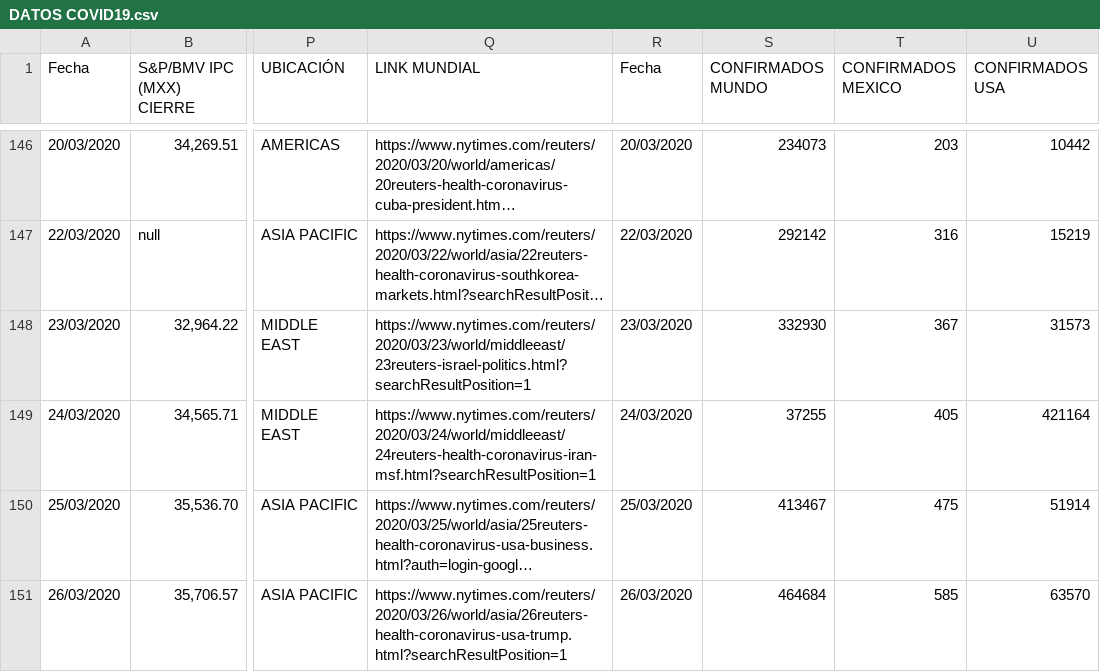
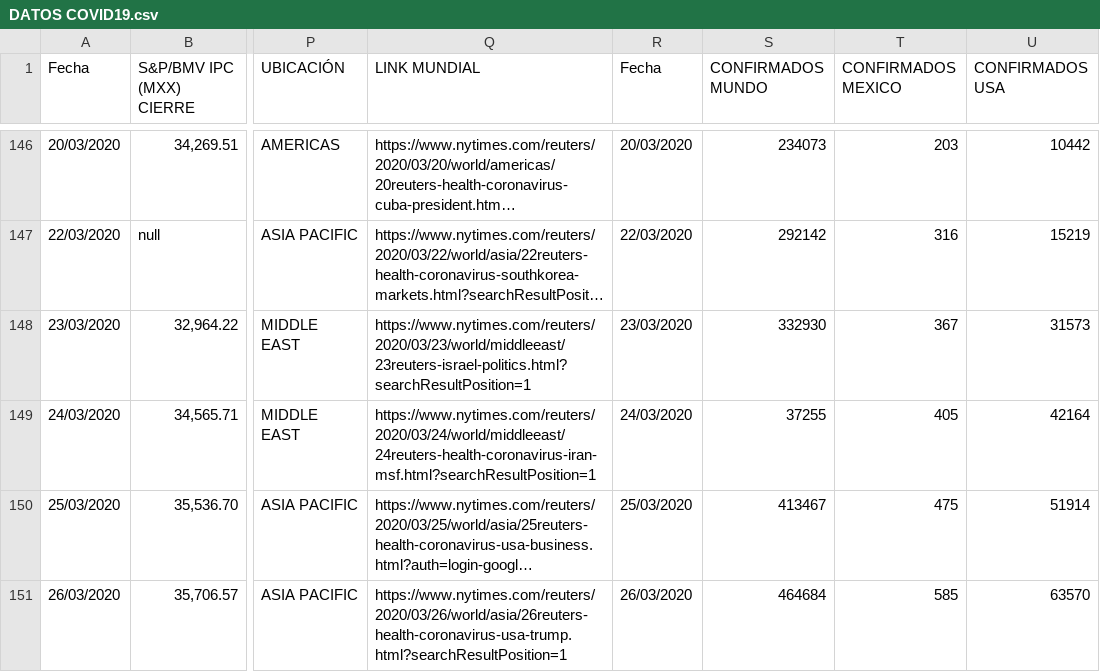
Before and after one commit to EisaacJC/COVID-19, a CSV file: DATOS COVID19.csv, drawn as a sheet; only a part is shown, gaps mark what is left out; long unchanged cells end in …; the diff names each change by its address in the sheet, - before the commit and + after, or states it on an @@ line.

Commit message:
correccion
correccion del valor de una serie en la lista de confirmados de USA

```diff
--- a/DATOS COVID19.csv
+++ b/DATOS COVID19.csv
-U149 (CONFIRMADOS USA): 421164
+U149 (CONFIRMADOS USA): 42164
```
Also changed, not shown: 1 other file.
